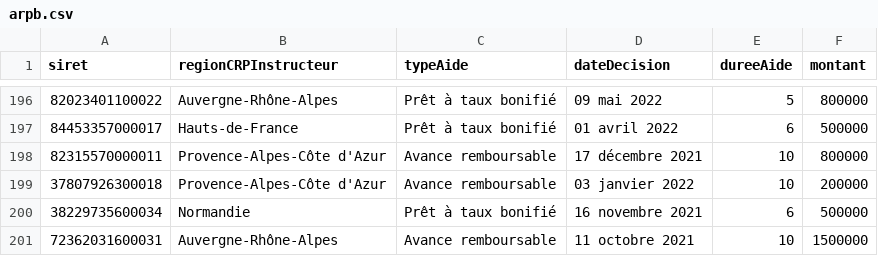
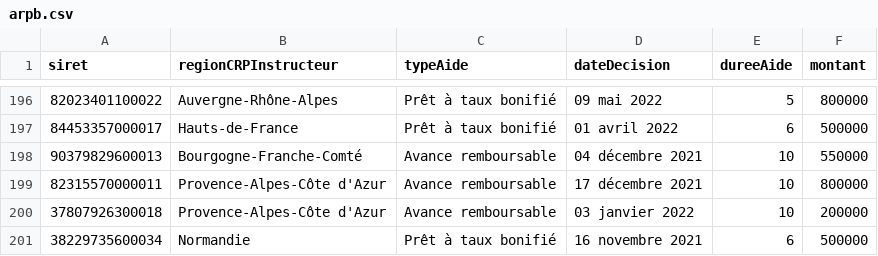
Before and after one commit to chrnin/arpbDge, a CSV file: arpb.csv, drawn as a sheet; only a part is shown, gaps mark what is left out; the shorter side is filled out with more unchanged rows.

Commit message:
New data at 2022-05-21T06:29:41Z [skip ci]

```diff
--- a/arpb.csv
+++ b/arpb.csv
@@ -197,2 +197,3 @@ siret,regionCRPInstructeur,typeAide,dateDecision,dureeAide,montant
 84453357000017,Hauts-de-France,Prêt à taux bonifié,01 avril 2022,6,500000
+90379829600013,Bourgogne-Franche-Comté,Avance remboursable,04 décembre 2021,10,550000
 82315570000011,Provence-Alpes-Côte d'Azur,Avance remboursable,17 décembre 2021,10,800000
```
